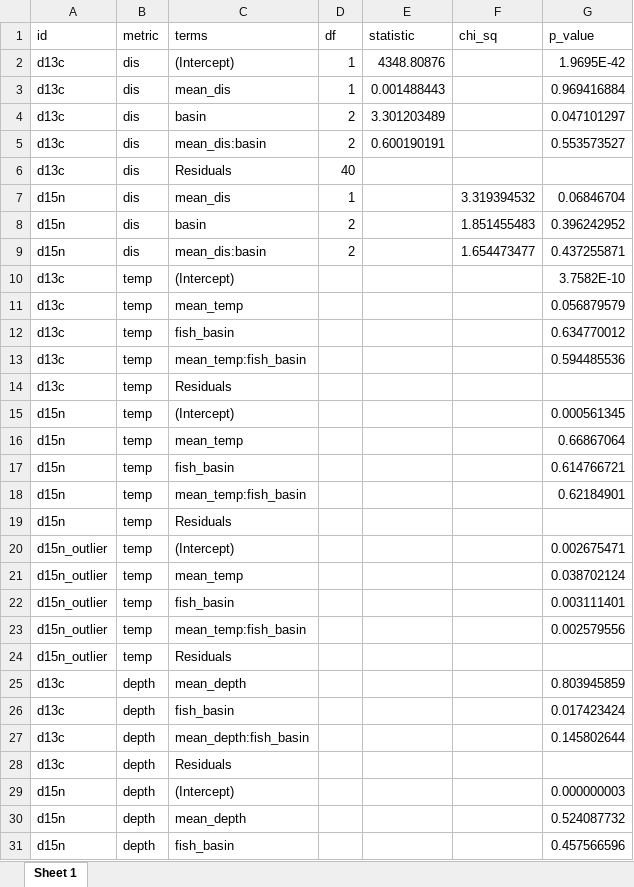
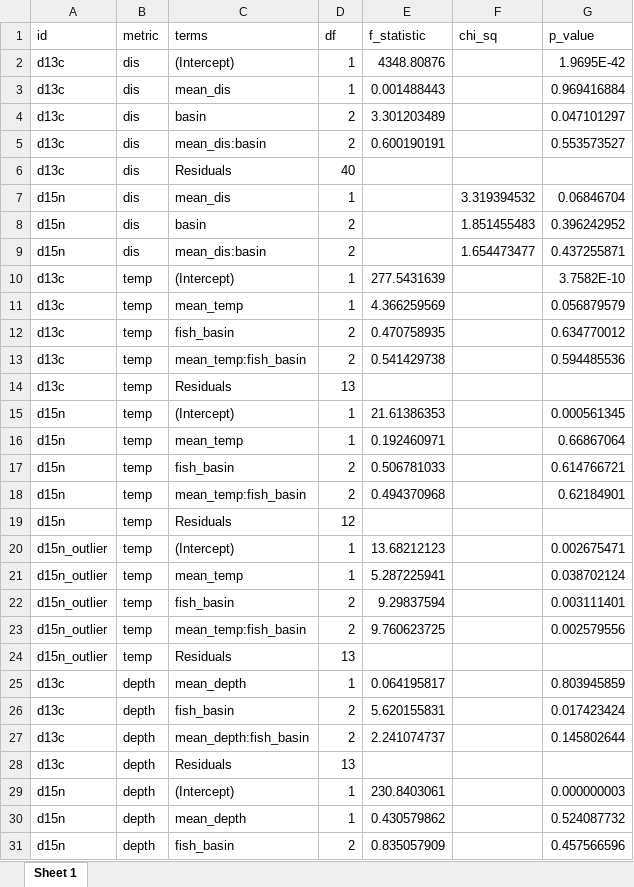
Before and after one commit to benjaminhlina/SIA, an Excel workbook: Results/sia_metric_effect_selection.xlsx, sheet Sheet 1, drawn as a sheet; only a part is shown; values as stored, in another font and other column widths than the file's, no borders; the diff covers the shown part only; the diff names each change by its address in the sheet, - before the commit and + after, or states it on an @@ line.

Commit message:
Updated model selection and model effects

```diff
--- a/Results/sia_metric_effect_selection.xlsx (sheet Sheet 1)
+++ b/Results/sia_metric_effect_selection.xlsx (sheet Sheet 1)
-E1: statistic
+E1: f_statistic
-D10:D11 (df): (empty)
+D10:D11 (df): 1
-E10 (f_statistic): (empty)
+E10 (f_statistic): 277.5431639
-E11 (f_statistic): (empty)
+E11 (f_statistic): 4.366259569
-D12:D13 (df): (empty)
+D12:D13 (df): 2
-E12 (f_statistic): (empty)
+E12 (f_statistic): 0.470758935
-E13 (f_statistic): (empty)
+E13 (f_statistic): 0.541429738
-D14 (df): (empty)
+D14 (df): 13
-D15:D16 (df): (empty)
+D15:D16 (df): 1
-E15 (f_statistic): (empty)
+E15 (f_statistic): 21.61386353
-E16 (f_statistic): (empty)
+E16 (f_statistic): 0.192460971
-D17:D18 (df): (empty)
+D17:D18 (df): 2
-E17 (f_statistic): (empty)
+E17 (f_statistic): 0.506781033
-E18 (f_statistic): (empty)
+E18 (f_statistic): 0.494370968
-D19 (df): (empty)
+D19 (df): 12
-D20:D21 (df): (empty)
+D20:D21 (df): 1
-E20 (f_statistic): (empty)
+E20 (f_statistic): 13.68212123
-E21 (f_statistic): (empty)
+E21 (f_statistic): 5.287225941
-D22:D23 (df): (empty)
+D22:D23 (df): 2
-E22 (f_statistic): (empty)
+E22 (f_statistic): 9.29837594
-E23 (f_statistic): (empty)
+E23 (f_statistic): 9.760623725
-D24 (df): (empty)
+D24 (df): 13
-D25 (df): (empty)
+D25 (df): 1
-E25 (f_statistic): (empty)
+E25 (f_statistic): 0.064195817
-D26:D27 (df): (empty)
+D26:D27 (df): 2
-E26 (f_statistic): (empty)
+E26 (f_statistic): 5.620155831
-E27 (f_statistic): (empty)
+E27 (f_statistic): 2.241074737
-D28 (df): (empty)
+D28 (df): 13
-D29:D30 (df): (empty)
+D29:D30 (df): 1
-E29 (f_statistic): (empty)
+E29 (f_statistic): 230.8403061
-E30 (f_statistic): (empty)
+E30 (f_statistic): 0.430579862
-D31 (df): (empty)
+D31 (df): 2
-E31 (f_statistic): (empty)
+E31 (f_statistic): 0.835057909
```
Also changed, not shown: 9 edited cells elsewhere in this sheet, Results/sia_metric_model_selection.xlsx, 2 other files.
